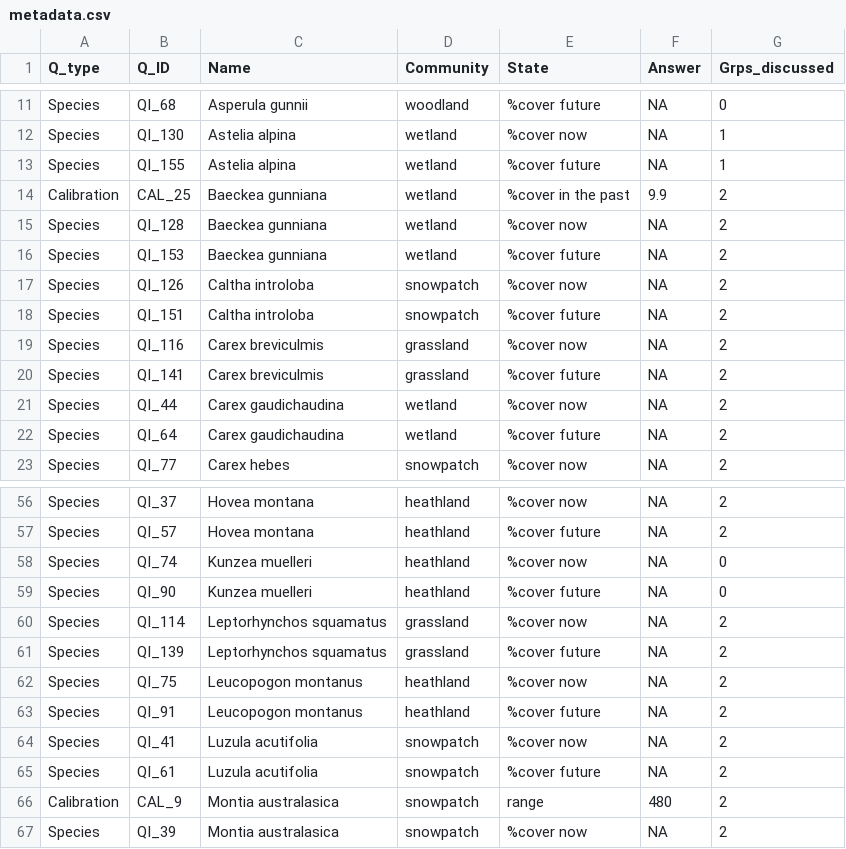
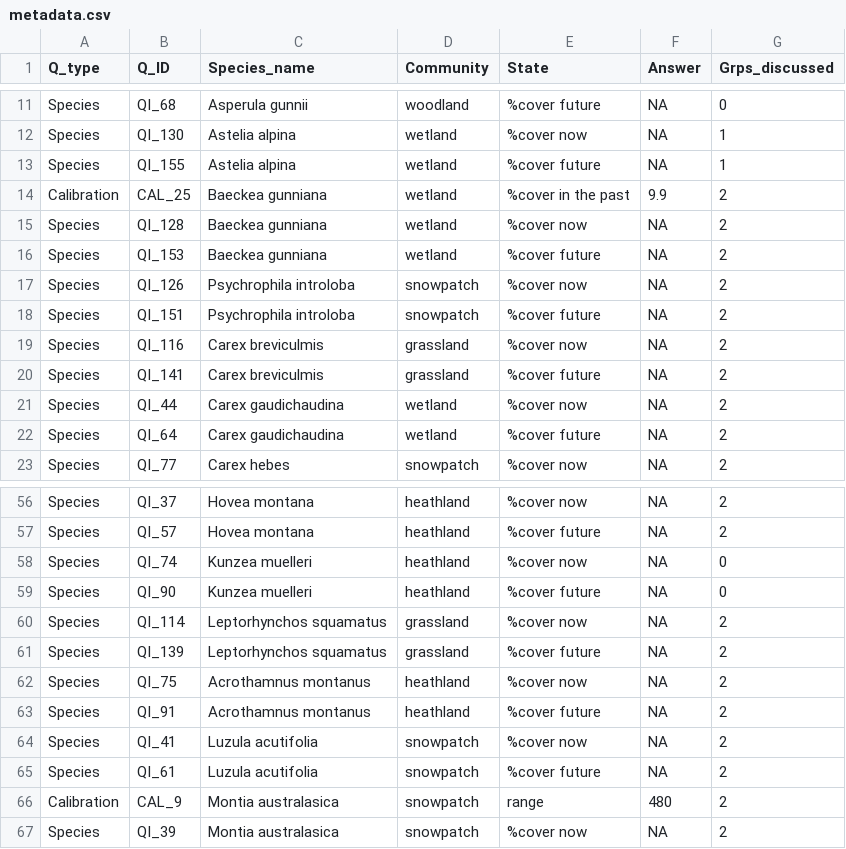
Before and after one commit to jscamac/Alpine_Elicitation_Project, a CSV file: raw_data/plant_data/metadata.csv, drawn as a sheet; only a part is shown, gaps mark what is left out; the diff names each change by its address in the sheet, - before the commit and + after, or states it on an @@ line.

```diff
--- a/raw_data/plant_data/metadata.csv
+++ b/raw_data/plant_data/metadata.csv
-C1: Name
+C1: Species_name
-C17:C18 (Species_name): Caltha introloba
+C17:C18 (Species_name): Psychrophila introloba
-C62:C63 (Species_name): Leucopogon montanus
+C62:C63 (Species_name): Acrothamnus montanus
```
Also changed, not shown: raw_data/animal_data/animal_trait_data.csv, raw_data/plant_data/species_traits.csv, 13 other files.
